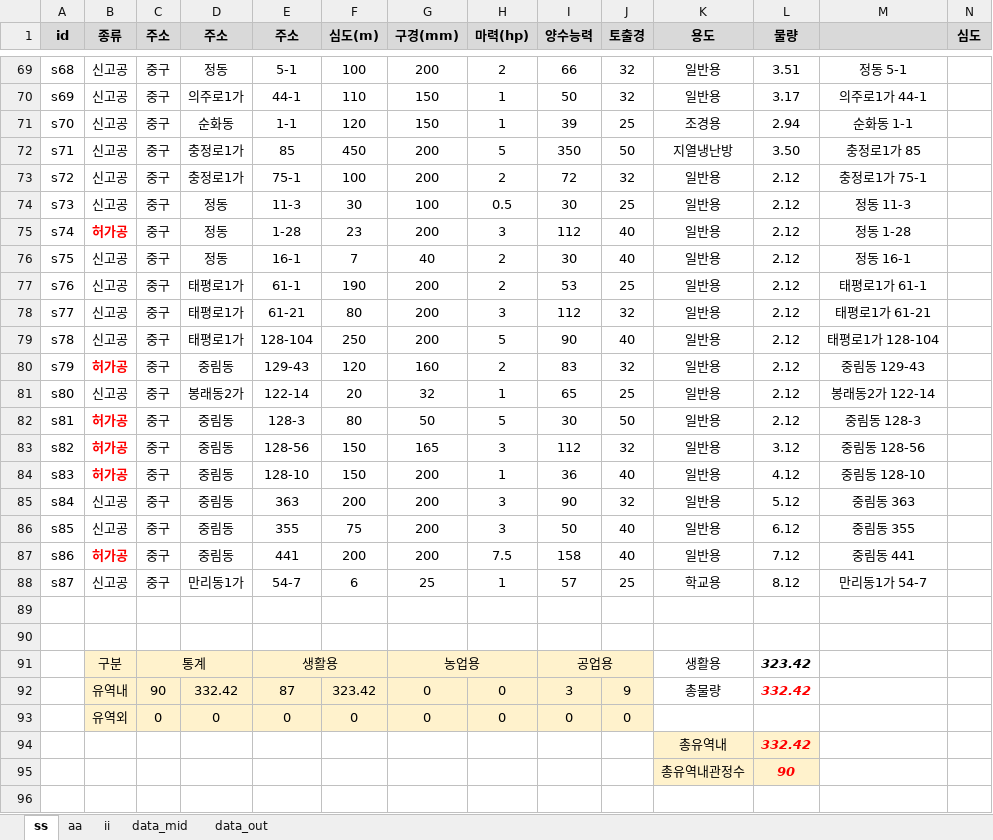
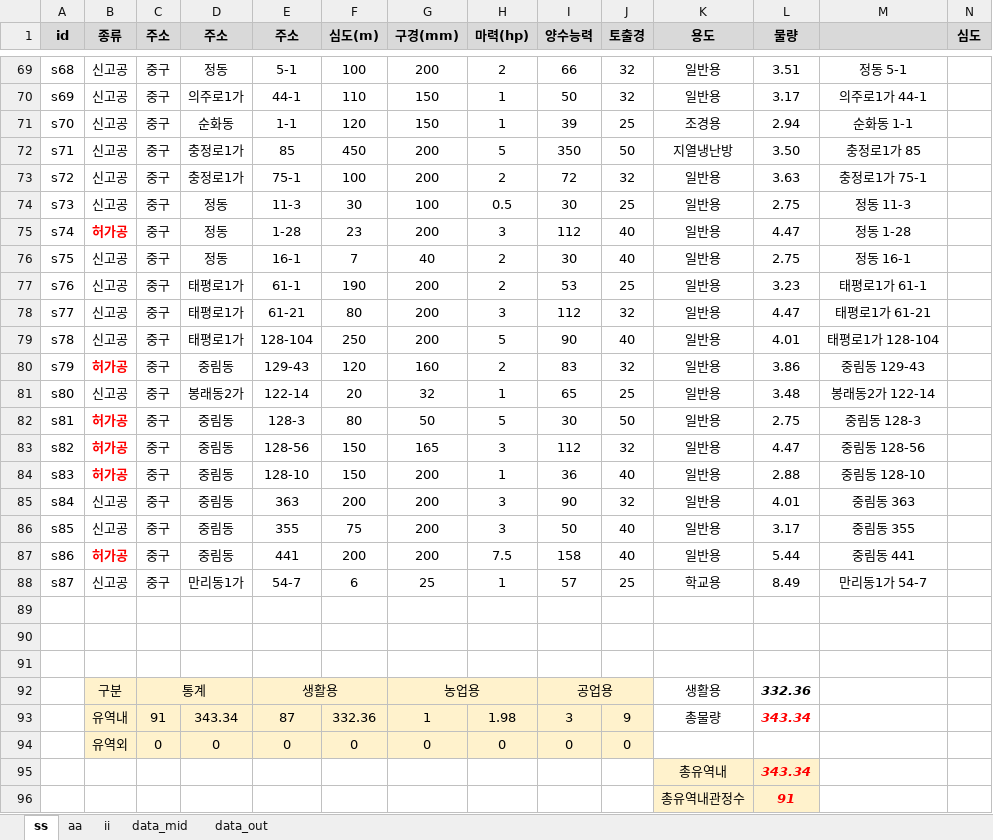
Before and after one commit to ihanseol/02_Excel2, an Excel workbook: 01_Acquifer Pumping Test/03_기사용관정/A1_기사용관정현황_2024_06_02.xlsm, sheet ss, drawn as a sheet; only a part is shown, gaps mark what is left out; values as stored, in another font and other column widths than the file's, no borders; charts and pictures not drawn; removed rows and columns are numbered as before the commit, all else as after; rows hold the shown columns only; the diff names each change by its address in the sheet, - before the commit and + after, or states it on an @@ line.

Commit message:
add

```diff
--- a/01_Acquifer Pumping Test/03_기사용관정/A1_기사용관정현황_2024_06_02.xlsm (sheet ss)
+++ b/01_Acquifer Pumping Test/03_기사용관정/A1_기사용관정현황_2024_06_02.xlsm (sheet ss)
-L73 (물량): 2.12
+L73 (물량): 3.63
-L74 (물량): 2.12
+L74 (물량): 2.75
-L75 (물량): 2.12
+L75 (물량): 4.47
-L76 (물량): 2.12
+L76 (물량): 2.75
-L77 (물량): 2.12
+L77 (물량): 3.23
-L78 (물량): 2.12
+L78 (물량): 4.47
-L79 (물량): 2.12
+L79 (물량): 4.01
-L80 (물량): 2.12
+L80 (물량): 3.86
-L81 (물량): 2.12
+L81 (물량): 3.48
-L82 (물량): 2.12
+L82 (물량): 2.75
-L83 (물량): 3.12
+L83 (물량): 4.47
-L84 (물량): 4.12
+L84 (물량): 2.88
-L85 (물량): 5.12
+L85 (물량): 4.01
-L86 (물량): 6.12
+L86 (물량): 3.17
-L87 (물량): 7.12
+L87 (물량): 5.44
-L88 (물량): 8.12
+L88 (물량): 8.49
+row 91: (empty)
-L92 (물량): 323.42
+L92 (물량): 332.36
-row 92:  | 유역내 | 90 | 332.42 | 87 | 323.42 | 0 | 0 | 3 | 9 | 총물량 | 332.42
+row 93:  | 유역내 | 91 | 343.34 | 87 | 332.36 | 1 | 1.98 | 3 | 9 | 총물량 | 343.34
-L95 (물량): 332.42
+L95 (물량): 343.34
-L96 (물량): 90
+L96 (물량): 91
```
Also changed, not shown: sheet aa, formulas that keep their value, charts or pictures.
